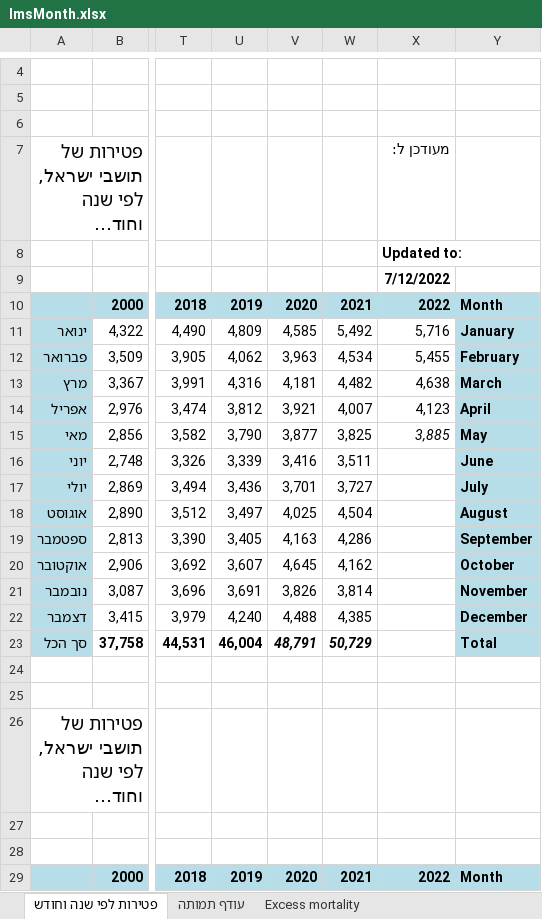
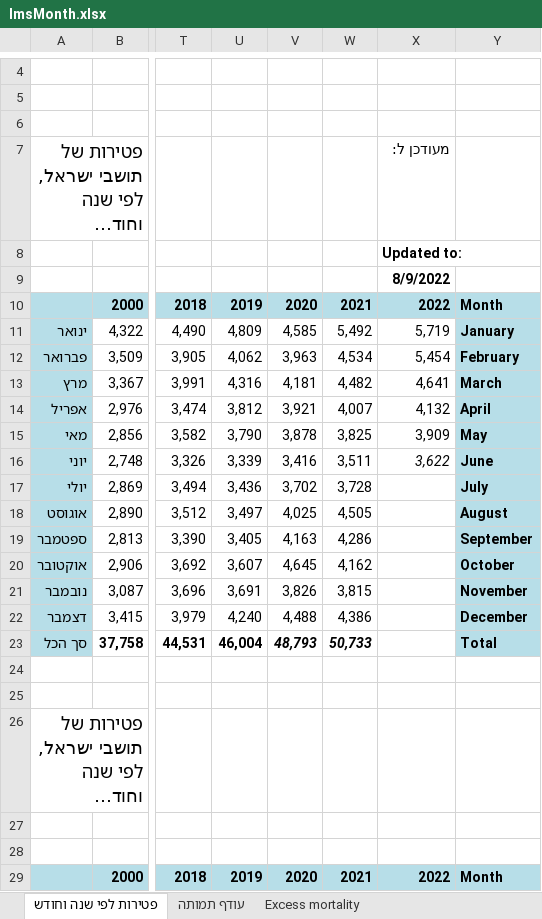
Before and after one commit to yuval-harpaz/covid-19-israel-matlab, an Excel workbook: data/Israel/lmsMonth.xlsx, sheet פטירות לפי שנה וחודש, drawn as a sheet; only a part is shown, gaps mark what is left out; long unchanged cells end in …; values as stored, in another font and other column widths than the file's, no borders; charts and pictures not drawn; the diff covers the shown part only; the diff names each change by its address in the sheet, - before the commit and + after, or states it on an @@ line.

```diff
--- a/data/Israel/lmsMonth.xlsx (sheet פטירות לפי שנה וחודש)
+++ b/data/Israel/lmsMonth.xlsx (sheet פטירות לפי שנה וחודש)
-X9: 7/12/2022
+X9: 8/9/2022
-X11: 5,716
+X11: 5,719
-X12: 5,455
+X12: 5,454
-X13: 4,638
+X13: 4,641
-X14: 4,123
+X14: 4,132
-V15: 3,877
+V15: 3,878
-X15: 3,885
+X15: 3,909
-X15 italic: on
+X15 italic: off
-X16: (empty)
+X16: 3,622
-V17: 3,701
+V17: 3,702
-W17: 3,727
+W17: 3,728
-W18: 4,504
+W18: 4,505
-W21: 3,814
+W21: 3,815
-W22: 4,385
+W22: 4,386
-V23: 48,791
+V23: 48,793
-W23: 50,729
+W23: 50,733
```
Also changed, not shown: 12 edited cells and cell formats elsewhere in this sheet, sheet Excess mortality, sheet עודף תמותה, charts or pictures, 3 other files.
